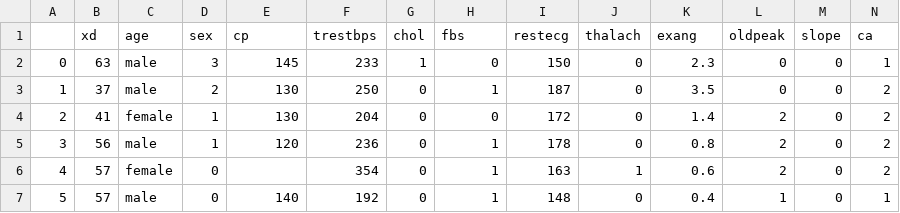
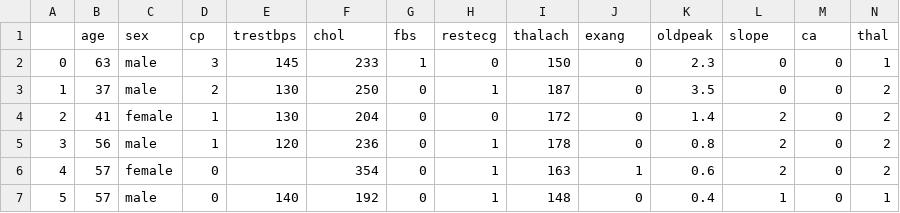
Before and after one commit to VictorD2/mainframes-server, a CSV file: data/heart disease classification dataset.csv, drawn as a sheet; only a part is shown; removed rows and columns are numbered as before the commit, all else as after; rows hold the shown columns only; the diff names each change by its address in the sheet, - before the commit and + after, or states it on an @@ line.

```diff
--- a/data/heart disease classification dataset.csv
+++ b/data/heart disease classification dataset.csv
-row 1:  | xd | age | sex | cp | trestbps | chol | fbs | restecg | thalach | exang | oldpeak | slope | ca
+row 1:  | age | sex | cp | trestbps | chol | fbs | restecg | thalach | exang | oldpeak | slope | ca | thal
```
Also changed, not shown: 1 other file.
